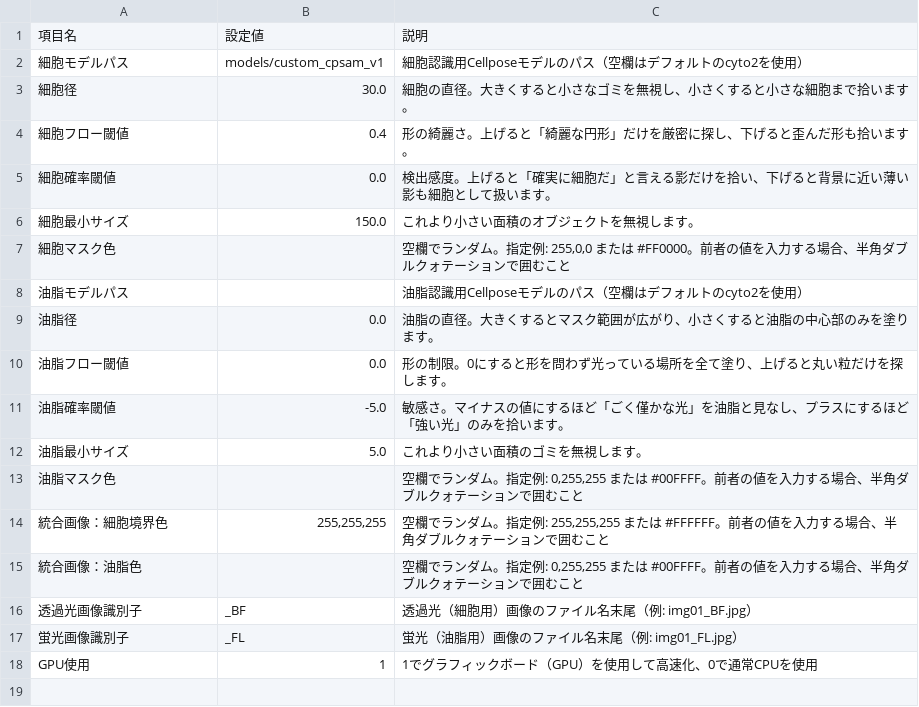
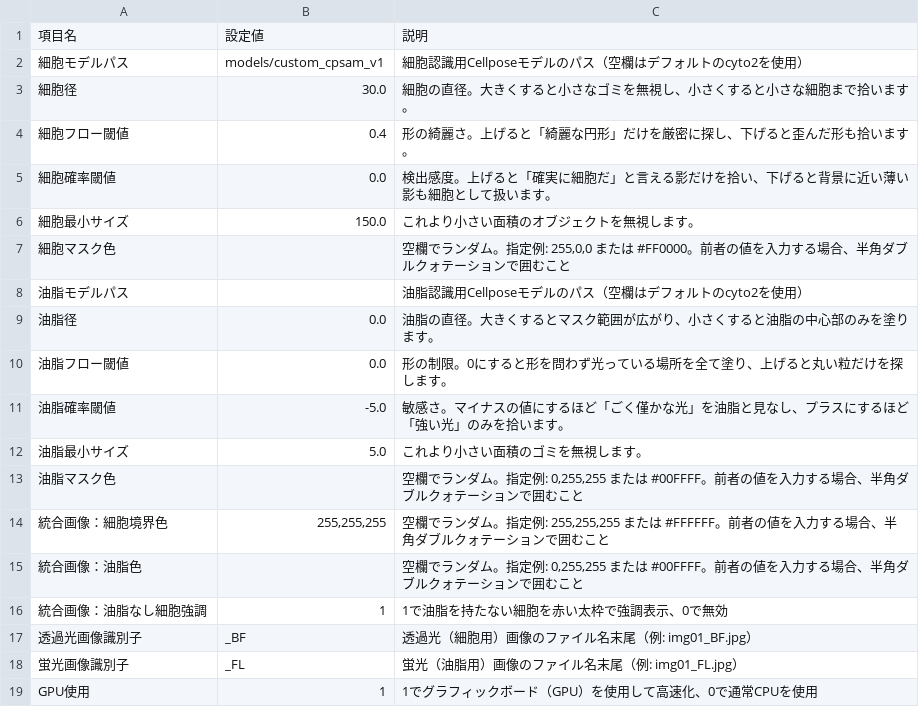
Before and after one commit to KTNill/YeastImageAnalysis, a CSV file: config/settings.csv, drawn as a sheet.

```diff
--- a/config/settings.csv
+++ b/config/settings.csv
@@ -15,2 +15,3 @@
 統合画像：油脂色,,"空欄でランダム。指定例: 0,255,255 または #00FFFF。前者の値を入力する場合、半角ダブルクォテーションで囲むこと"
+統合画像：油脂なし細胞強調,1,1で油脂を持たない細胞を赤い太枠で強調表示、0で無効
 透過光画像識別子,_BF,透過光（細胞用）画像のファイル名末尾（例: img01_BF.jpg）
```
Also changed, not shown: 2 other files.
